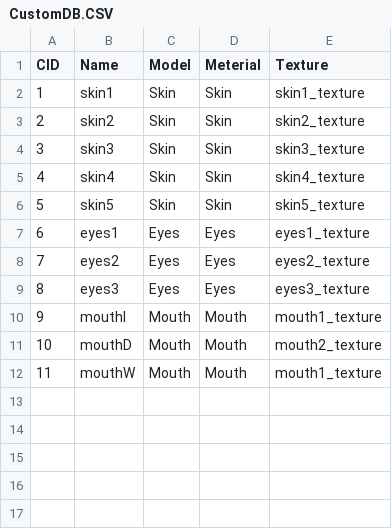
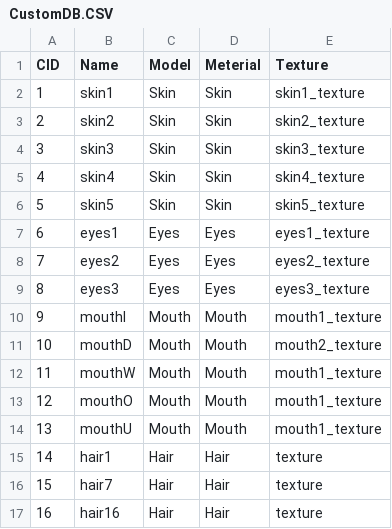
Before and after one commit to LHD-game/LoheldiGame, a CSV file: Loheldi_Project/Assets/Resources/Customize/CustomDB.CSV, drawn as a sheet; the diff names each change by its address in the sheet, - before the commit and + after, or states it on an @@ line.

```diff
--- a/Loheldi_Project/Assets/Resources/Customize/CustomDB.CSV
+++ b/Loheldi_Project/Assets/Resources/Customize/CustomDB.CSV
+row 13: 12 | mouthO | Mouth | Mouth | mouth1_texture
+row 14: 13 | mouthU | Mouth | Mouth | mouth1_texture
+row 15: 14 | hair1 | Hair | Hair | texture
+row 16: 15 | hair7 | Hair | Hair | texture
+row 17: 16 | hair16 | Hair | Hair | texture
```
Also changed, not shown: 35 other files.
